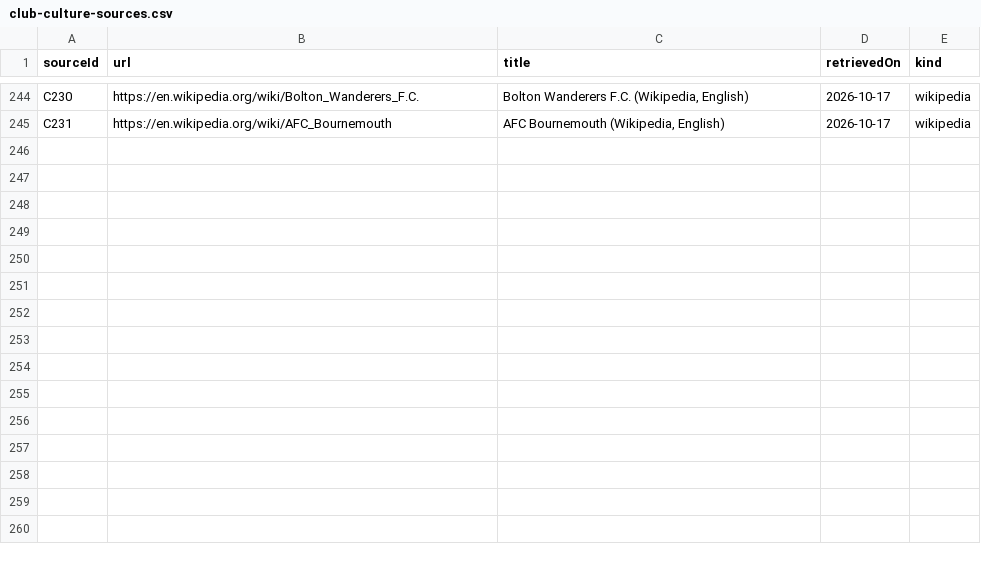
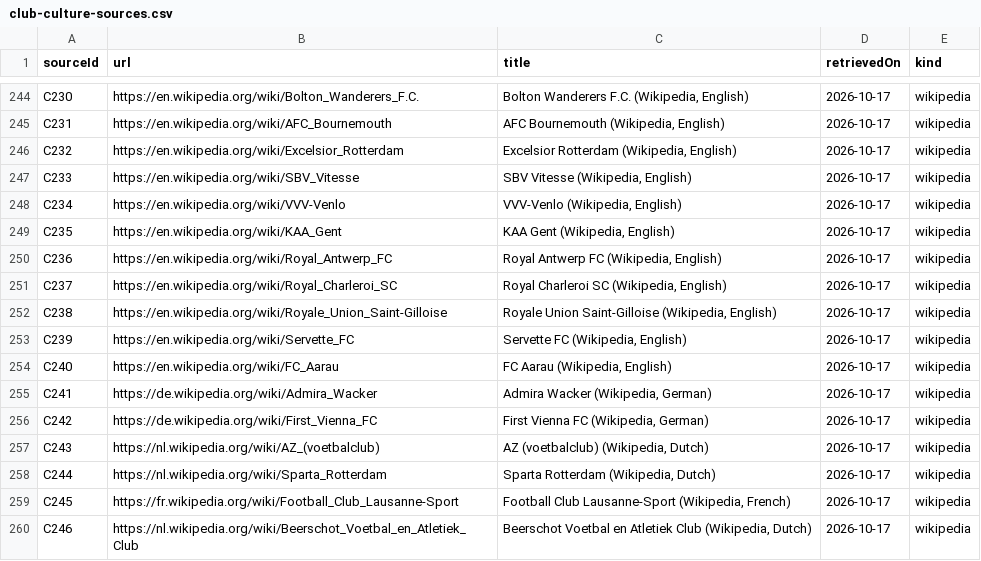
Before and after one commit to AlexGrozavul/Football, a CSV file: data/club-culture-sources.csv, drawn as a sheet; only a part is shown, gaps mark what is left out.

```diff
--- a/data/club-culture-sources.csv
+++ b/data/club-culture-sources.csv
@@ -245 +245,16 @@ C230,https://en.wikipedia.org/wiki/Bolton_Wanderers_F.C.,"Bolton Wanderers F.C.
 C231,https://en.wikipedia.org/wiki/AFC_Bournemouth,"AFC Bournemouth (Wikipedia, English)",2026-10-17,wikipedia
+C232,https://en.wikipedia.org/wiki/Excelsior_Rotterdam,"Excelsior Rotterdam (Wikipedia, English)",2026-10-17,wikipedia
+C233,https://en.wikipedia.org/wiki/SBV_Vitesse,"SBV Vitesse (Wikipedia, English)",2026-10-17,wikipedia
+C234,https://en.wikipedia.org/wiki/VVV-Venlo,"VVV-Venlo (Wikipedia, English)",2026-10-17,wikipedia
+C235,https://en.wikipedia.org/wiki/KAA_Gent,"KAA Gent (Wikipedia, English)",2026-10-17,wikipedia
+C236,https://en.wikipedia.org/wiki/Royal_Antwerp_FC,"Royal Antwerp FC (Wikipedia, English)",2026-10-17,wikipedia
+C237,https://en.wikipedia.org/wiki/Royal_Charleroi_SC,"Royal Charleroi SC (Wikipedia, English)",2026-10-17,wikipedia
+C238,https://en.wikipedia.org/wiki/Royale_Union_Saint-Gilloise,"Royale Union Saint-Gilloise (Wikipedia, English)",2026-10-17,wikipedia
+C239,https://en.wikipedia.org/wiki/Servette_FC,"Servette FC (Wikipedia, English)",2026-10-17,wikipedia
+C240,https://en.wikipedia.org/wiki/FC_Aarau,"FC Aarau (Wikipedia, English)",2026-10-17,wikipedia
+C241,https://de.wikipedia.org/wiki/Admira_Wacker,"Admira Wacker (Wikipedia, German)",2026-10-17,wikipedia
+C242,https://de.wikipedia.org/wiki/First_Vienna_FC,"First Vienna FC (Wikipedia, German)",2026-10-17,wikipedia
+C243,https://nl.wikipedia.org/wiki/AZ_(voetbalclub),"AZ (voetbalclub) (Wikipedia, Dutch)",2026-10-17,wikipedia
+C244,https://nl.wikipedia.org/wiki/Sparta_Rotterdam,"Sparta Rotterdam (Wikipedia, Dutch)",2026-10-17,wikipedia
+C245,https://fr.wikipedia.org/wiki/Football_Club_Lausanne-Sport,"Football Club Lausanne-Sport (Wikipedia, French)",2026-10-17,wikipedia
+C246,https://nl.wikipedia.org/wiki/Beerschot_Voetbal_en_Atletiek_Club,"Beerschot Voetbal en Atletiek Club (Wikipedia, Dutch)",2026-10-17,wikipedia
```
Also changed, not shown: data/club-rivalries.csv, 1 other file.
